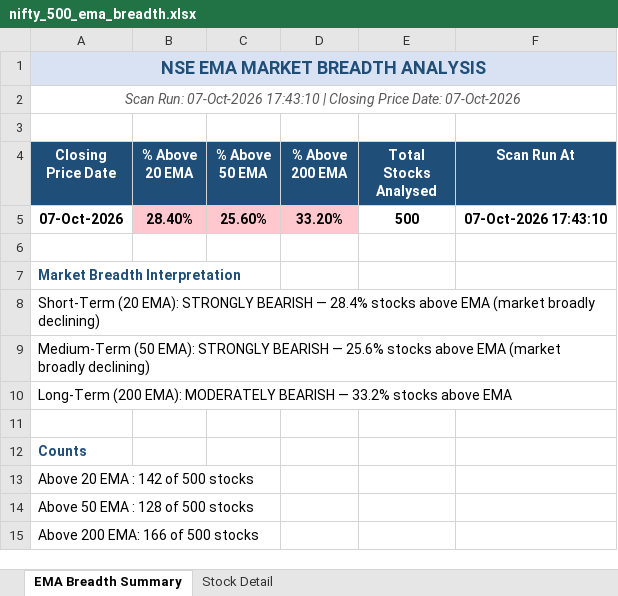
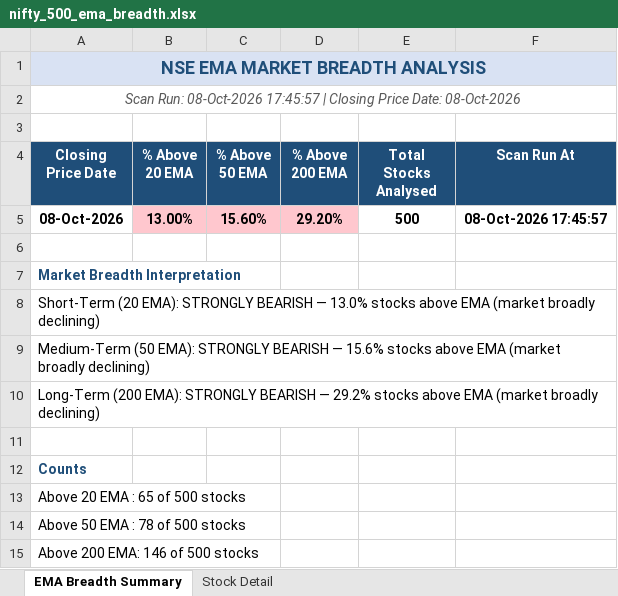
Before and after one commit to nikunj2021/EMA-Screener-, an Excel workbook: Report/EMAReport/nifty_500_ema_breadth.xlsx, sheet EMA Breadth Summary, drawn as a sheet; values as stored, in another font and other column widths than the file's, no borders; removed rows and columns are numbered as before the commit, all else as after; the diff names each change by its address in the sheet, - before the commit and + after, or states it on an @@ line.

```diff
--- a/Report/EMAReport/nifty_500_ema_breadth.xlsx (sheet EMA Breadth Summary)
+++ b/Report/EMAReport/nifty_500_ema_breadth.xlsx (sheet EMA Breadth Summary)
-A2 (Closing Price Date): Scan Run: 07-Oct-2026 17:43:10 | Closing Price Date: 07-Oct-2026
+A2 (Closing Price Date): Scan Run: 08-Oct-2026 17:45:57 | Closing Price Date: 08-Oct-2026
-row 5: 07-Oct-2026 | 28.40% | 25.60% | 33.20% | 500 | 07-Oct-2026 17:43:10
+row 5: 08-Oct-2026 | 13.00% | 15.60% | 29.20% | 500 | 08-Oct-2026 17:45:57
-A8 (Closing Price Date): …BEARISH — 28.4% stocks above…
+A8 (Closing Price Date): …BEARISH — 13.0% stocks above…
-A9 (Closing Price Date): …BEARISH — 25.6% stocks above…
+A9 (Closing Price Date): …BEARISH — 15.6% stocks above…
-A10 (Closing Price Date): …(200 EMA): MODERATELY BEARISH — 33.2% stocks above EMA
+A10 (Closing Price Date): …(200 EMA): STRONGLY BEARISH — 29.2% stocks above EMA (market broadly declining)
-A13 (Closing Price Date): Above 20 EMA : 142 of 500 stocks
+A13 (Closing Price Date): Above 20 EMA : 65 of 500 stocks
-A14 (Closing Price Date): Above 50 EMA : 128 of 500 stocks
+A14 (Closing Price Date): Above 50 EMA : 78 of 500 stocks
-A15 (Closing Price Date): Above 200 EMA: 166 of 500 stocks
+A15 (Closing Price Date): Above 200 EMA: 146 of 500 stocks
```
Also changed, not shown: sheet Stock Detail, Report/EMAReport/Micro_250_ema_breadth_history.xlsx, Report/EMAReport/Sectoral_EMA_Analysis.xlsx, 4 other files.
